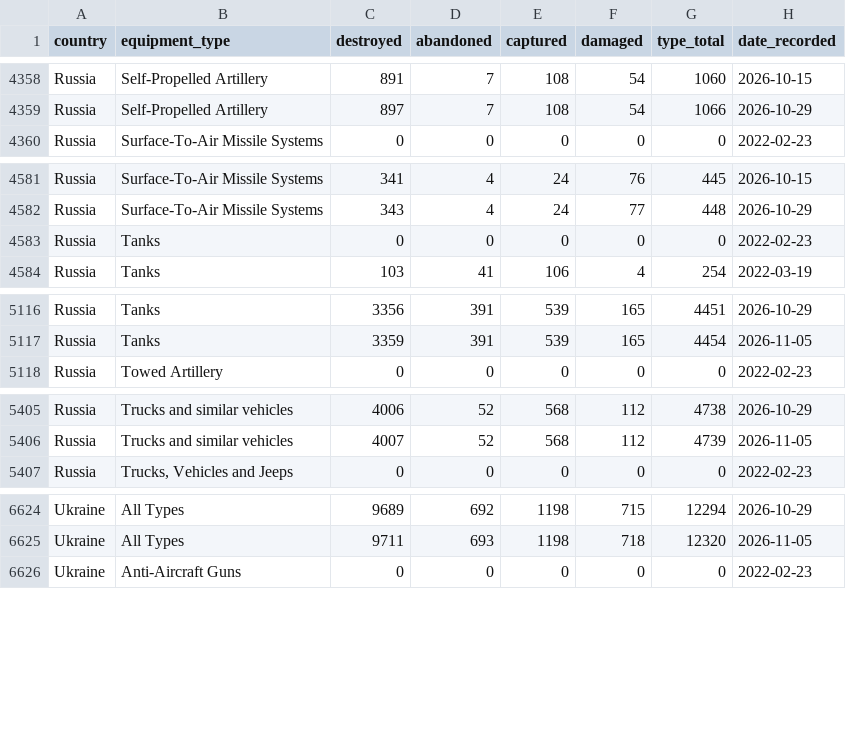
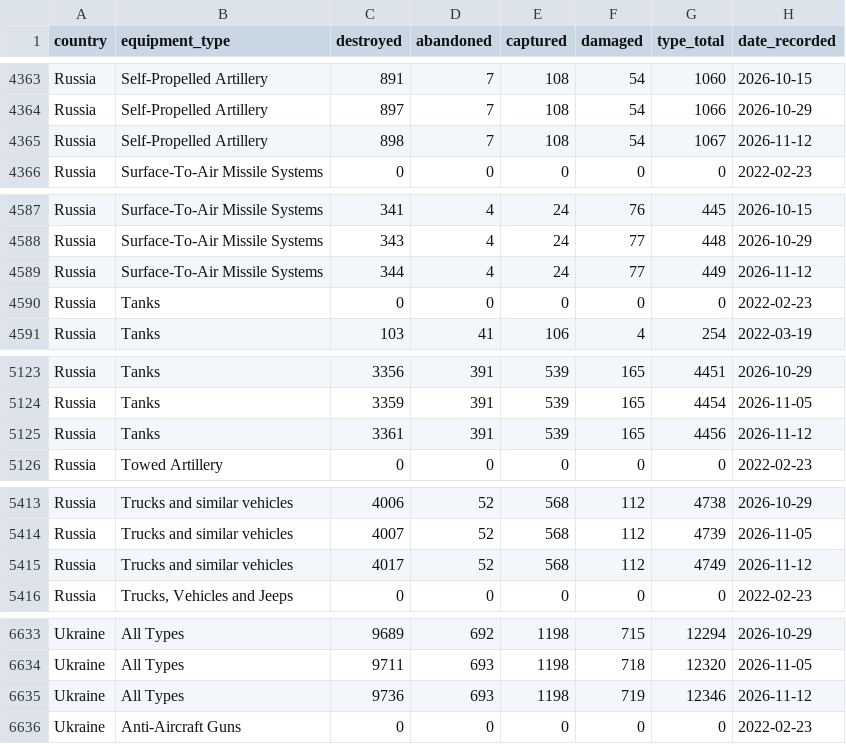
Before and after one commit to KuleRucket/scrape_oryx, a CSV file: outputfiles/daily_count.csv, drawn as a sheet; only a part is shown, gaps mark what is left out; the diff covers the shown part only.

```diff
--- a/outputfiles/daily_count.csv
+++ b/outputfiles/daily_count.csv
@@ -4359,2 +4364,3 @@ Russia,Self-Propelled Artillery,891,7,108,54,1060,2026-10-15
 Russia,Self-Propelled Artillery,897,7,108,54,1066,2026-10-29
+Russia,Self-Propelled Artillery,898,7,108,54,1067,2026-11-12
 Russia,Surface-To-Air Missile Systems,0,0,0,0,0,2022-02-23
@@ -4582,2 +4588,3 @@ Russia,Surface-To-Air Missile Systems,341,4,24,76,445,2026-10-15
 Russia,Surface-To-Air Missile Systems,343,4,24,77,448,2026-10-29
+Russia,Surface-To-Air Missile Systems,344,4,24,77,449,2026-11-12
 Russia,Tanks,0,0,0,0,0,2022-02-23
@@ -5117,2 +5124,3 @@ Russia,Tanks,3356,391,539,165,4451,2026-10-29
 Russia,Tanks,3359,391,539,165,4454,2026-11-05
+Russia,Tanks,3361,391,539,165,4456,2026-11-12
 Russia,Towed Artillery,0,0,0,0,0,2022-02-23
@@ -5406,2 +5414,3 @@ Russia,Trucks and similar vehicles,4006,52,568,112,4738,2026-10-29
 Russia,Trucks and similar vehicles,4007,52,568,112,4739,2026-11-05
+Russia,Trucks and similar vehicles,4017,52,568,112,4749,2026-11-12
 Russia,"Trucks, Vehicles and Jeeps",0,0,0,0,0,2022-02-23
@@ -6625,2 +6634,3 @@ Ukraine,All Types,9689,692,1198,715,12294,2026-10-29
 Ukraine,All Types,9711,693,1198,718,12320,2026-11-05
+Ukraine,All Types,9736,693,1198,719,12346,2026-11-12
 Ukraine,Anti-Aircraft Guns,0,0,0,0,0,2022-02-23
```
Also changed, not shown: 14 added rows elsewhere in this file.
